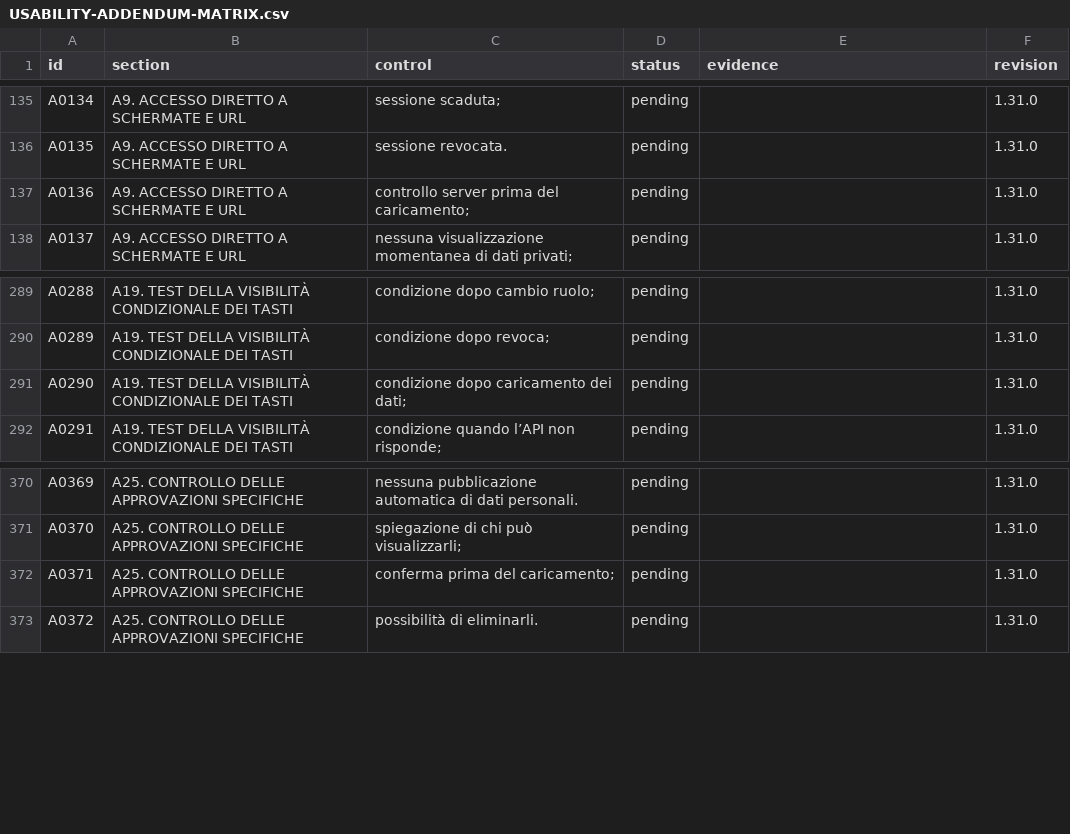
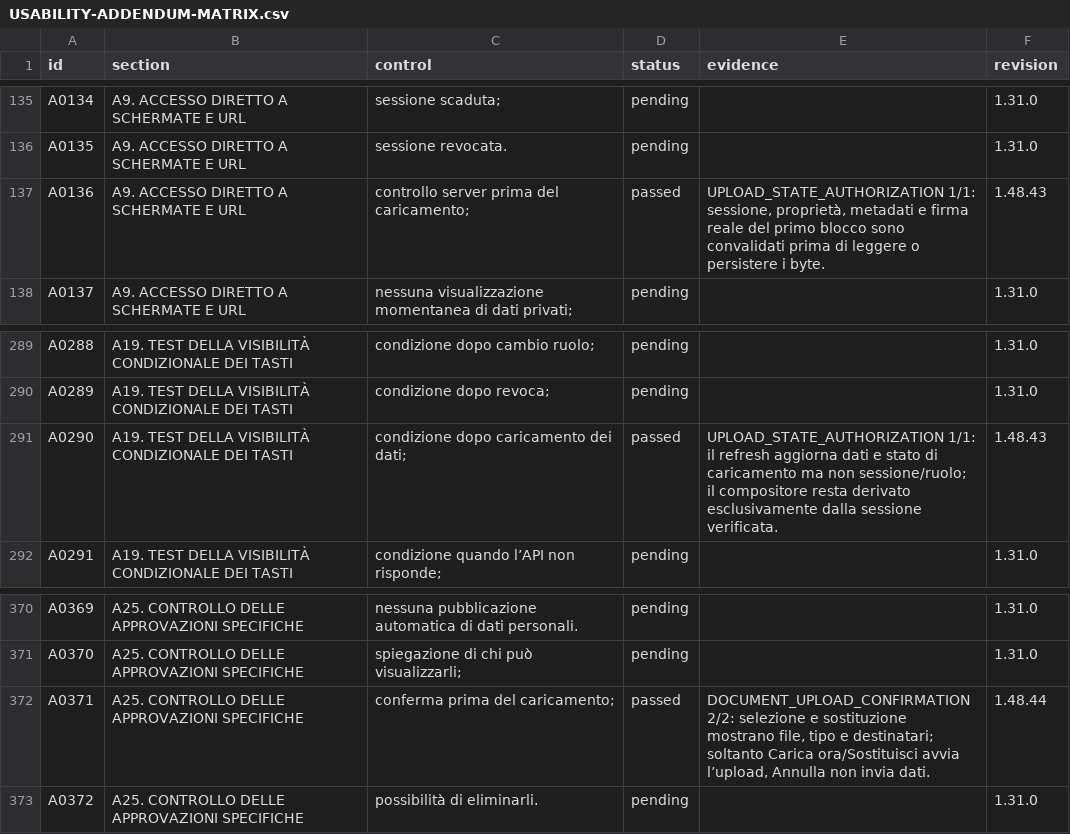
Before and after one commit to andreacivi80/viaggio-in-india, a CSV file: docs/USABILITY-ADDENDUM-MATRIX.csv, drawn as a sheet; only a part is shown, gaps mark what is left out.

Commit message:
Confirm-and-authorize-document-uploads

```diff
--- a/docs/USABILITY-ADDENDUM-MATRIX.csv
+++ b/docs/USABILITY-ADDENDUM-MATRIX.csv
@@ -136,3 +136,3 @@
 "A0135","A9. ACCESSO DIRETTO A SCHERMATE E URL","sessione revocata.","pending","","1.31.0"
-"A0136","A9. ACCESSO DIRETTO A SCHERMATE E URL","controllo server prima del caricamento;","pending","","1.31.0"
+"A0136","A9. ACCESSO DIRETTO A SCHERMATE E URL","controllo server prima del caricamento;","passed","UPLOAD_STATE_AUTHORIZATION 1/1: sessione, proprietà, metadati e firma reale del primo blocco sono convalidati prima di leggere o persistere i byte.","1.48.43"
 "A0137","A9. ACCESSO DIRETTO A SCHERMATE E URL","nessuna visualizzazione momentanea di dati privati;","pending","","1.31.0"
@@ -290,3 +290,3 @@
 "A0289","A19. TEST DELLA VISIBILITÀ CONDIZIONALE DEI TASTI","condizione dopo revoca;","pending","","1.31.0"
-"A0290","A19. TEST DELLA VISIBILITÀ CONDIZIONALE DEI TASTI","condizione dopo caricamento dei dati;","pending","","1.31.0"
+"A0290","A19. TEST DELLA VISIBILITÀ CONDIZIONALE DEI TASTI","condizione dopo caricamento dei dati;","passed","UPLOAD_STATE_AUTHORIZATION 1/1: il refresh aggiorna dati e stato di caricamento ma non sessione/ruolo; il compositore resta derivato esclusivamente dalla sessione verificata.","1.48.43"
 "A0291","A19. TEST DELLA VISIBILITÀ CONDIZIONALE DEI TASTI","condizione quando l’API non risponde;","pending","","1.31.0"
@@ -371,3 +371,3 @@
 "A0370","A25. CONTROLLO DELLE APPROVAZIONI SPECIFICHE","spiegazione di chi può visualizzarli;","pending","","1.31.0"
-"A0371","A25. CONTROLLO DELLE APPROVAZIONI SPECIFICHE","conferma prima del caricamento;","pending","","1.31.0"
+"A0371","A25. CONTROLLO DELLE APPROVAZIONI SPECIFICHE","conferma prima del caricamento;","passed","DOCUMENT_UPLOAD_CONFIRMATION 2/2: selezione e sostituzione mostrano file, tipo e destinatari; soltanto Carica ora/Sostituisci avvia l’upload, Annulla non invia dati.","1.48.44"
 "A0372","A25. CONTROLLO DELLE APPROVAZIONI SPECIFICHE","possibilità di eliminarli.","pending","","1.31.0"
```
Also changed, not shown: docs/CONTROL-COVERAGE.csv, 3 other files.
